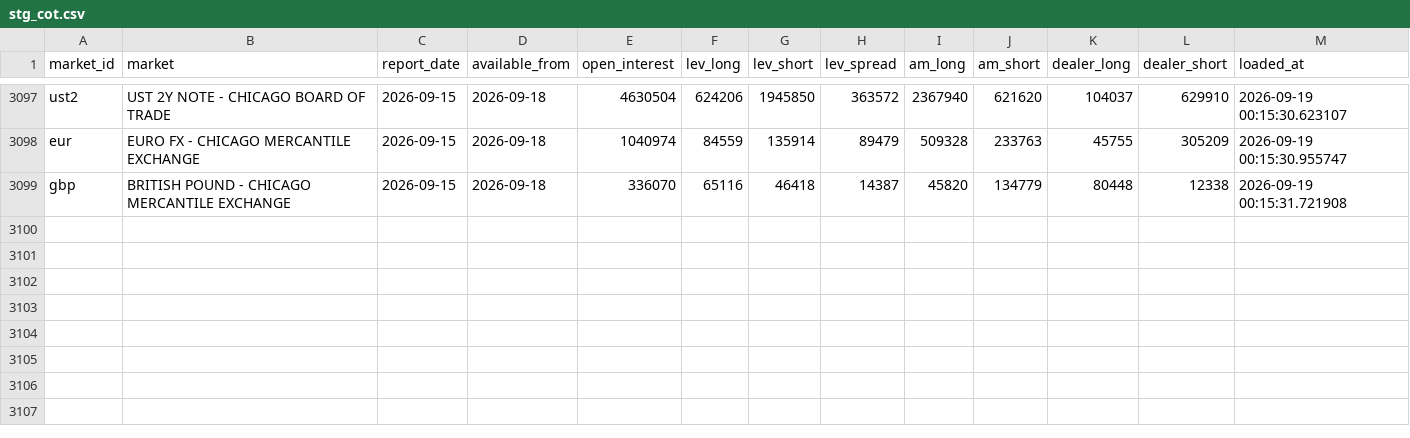
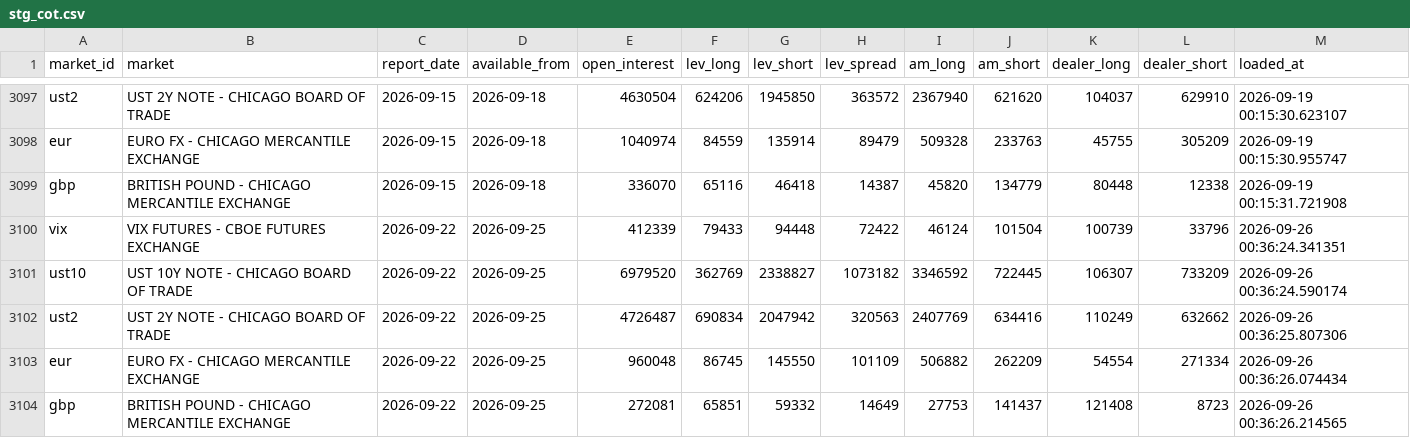
Before and after one commit to isaacmain2-ux/Investment-Journal, a CSV file: data/state/stg_cot.csv, drawn as a sheet; only a part is shown, gaps mark what is left out.

```diff
--- a/data/state/stg_cot.csv
+++ b/data/state/stg_cot.csv
@@ -3099 +3099,6 @@ eur,EURO FX - CHICAGO MERCANTILE EXCHANGE,2026-09-15,2026-09-18,1040974,84559,13
 gbp,BRITISH POUND - CHICAGO MERCANTILE EXCHANGE,2026-09-15,2026-09-18,336070,65116,46418,14387,45820,134779,80448,12338,2026-09-19 00:15:31.721908
+vix,VIX FUTURES - CBOE FUTURES EXCHANGE,2026-09-22,2026-09-25,412339,79433,94448,72422,46124,101504,100739,33796,2026-09-26 00:36:24.341351
+ust10,UST 10Y NOTE - CHICAGO BOARD OF TRADE,2026-09-22,2026-09-25,6979520,362769,2338827,1073182,3346592,722445,106307,733209,2026-09-26 00:36:24.590174
+ust2,UST 2Y NOTE - CHICAGO BOARD OF TRADE,2026-09-22,2026-09-25,4726487,690834,2047942,320563,2407769,634416,110249,632662,2026-09-26 00:36:25.807306
+eur,EURO FX - CHICAGO MERCANTILE EXCHANGE,2026-09-22,2026-09-25,960048,86745,145550,101109,506882,262209,54554,271334,2026-09-26 00:36:26.074434
+gbp,BRITISH POUND - CHICAGO MERCANTILE EXCHANGE,2026-09-22,2026-09-25,272081,65851,59332,14649,27753,141437,121408,8723,2026-09-26 00:36:26.214565
```
Also changed, not shown: data/state/stg_options_skew.csv, 1 other file.
